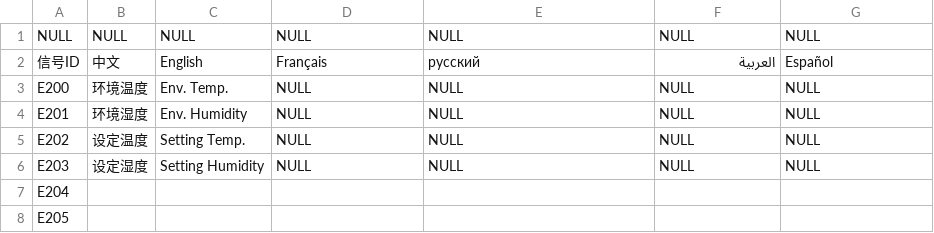
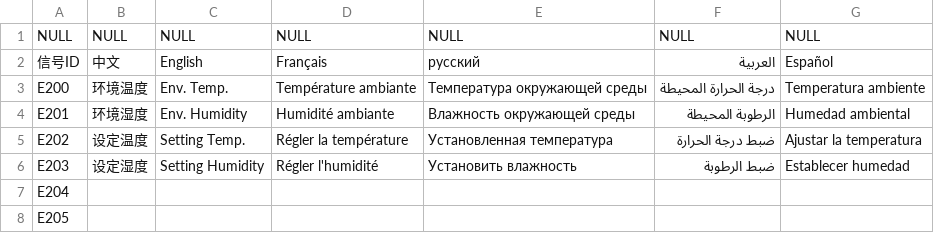
Before and after one commit to Ansersion/BcServer, a CSV file: beecom_server/beecom_server/config/sys_sig_info_temp_humidity_language_resource.csv, drawn as a sheet; only a part is shown.

Commit message:
Add some language resources

```diff
--- a/beecom_server/beecom_server/config/sys_sig_info_temp_humidity_language_resource.csv
+++ b/beecom_server/beecom_server/config/sys_sig_info_temp_humidity_language_resource.csv
@@ -2,6 +2,6 @@
 信号ID,中文,English,Français,русский,العربية,Español
-E200,环境温度,Env. Temp.,NULL,NULL,NULL,NULL
-E201,环境湿度,Env. Humidity,NULL,NULL,NULL,NULL
-E202,设定温度,Setting Temp.,NULL,NULL,NULL,NULL
-E203,设定湿度,Setting Humidity,NULL,NULL,NULL,NULL
+E200,环境温度,Env. Temp.,Température ambiante,Температура окружающей среды,درجة الحرارة المحيطة,Temperatura ambiente
+E201,环境湿度,Env. Humidity,Humidité ambiante,Влажность окружающей среды,الرطوبة المحيطة,Humedad ambiental
+E202,设定温度,Setting Temp.,Régler la température,Установленная температура,ضبط درجة الحرارة,Ajustar la temperatura
+E203,设定湿度,Setting Humidity,Régler l'humidité,Установить влажность,ضبط الرطوبة,Establecer humedad
 E204,,,,,,
```
Also changed, not shown: beecom_server/beecom_server/config/sys_enum_language_resource.csv, beecom_server/beecom_server/config/sys_sig_info_basic_language_resource.csv.
